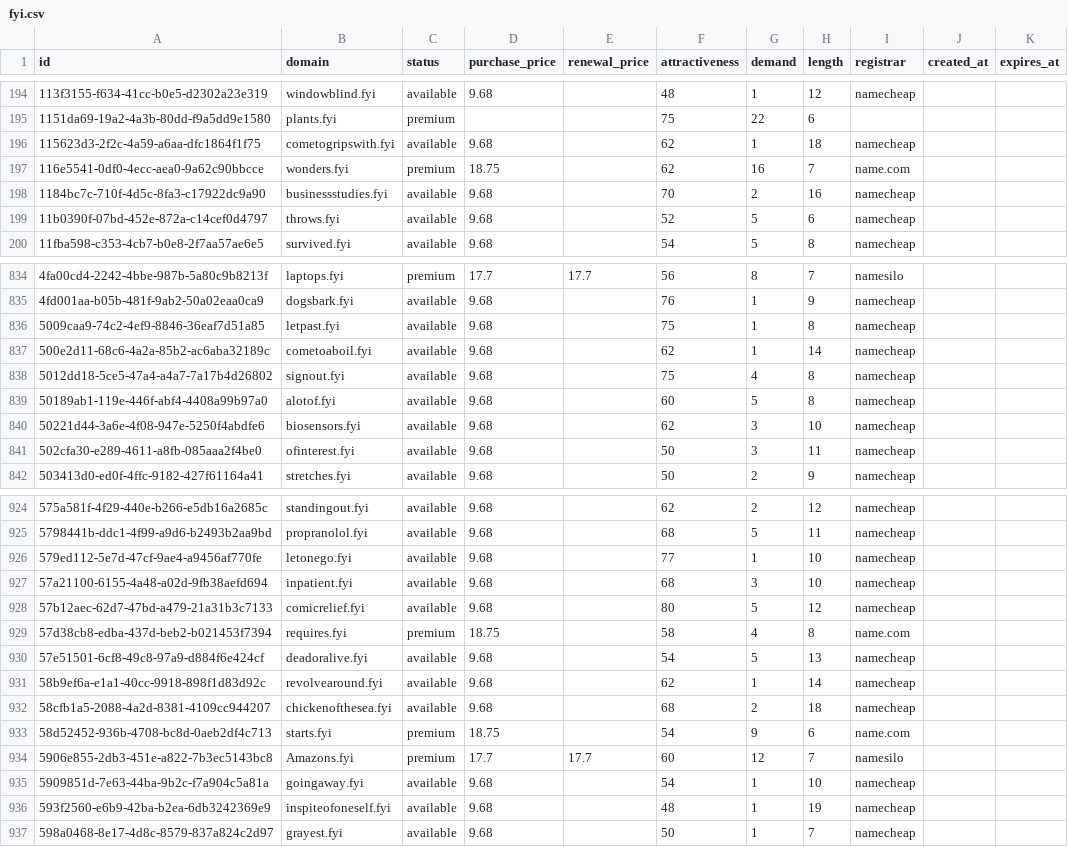
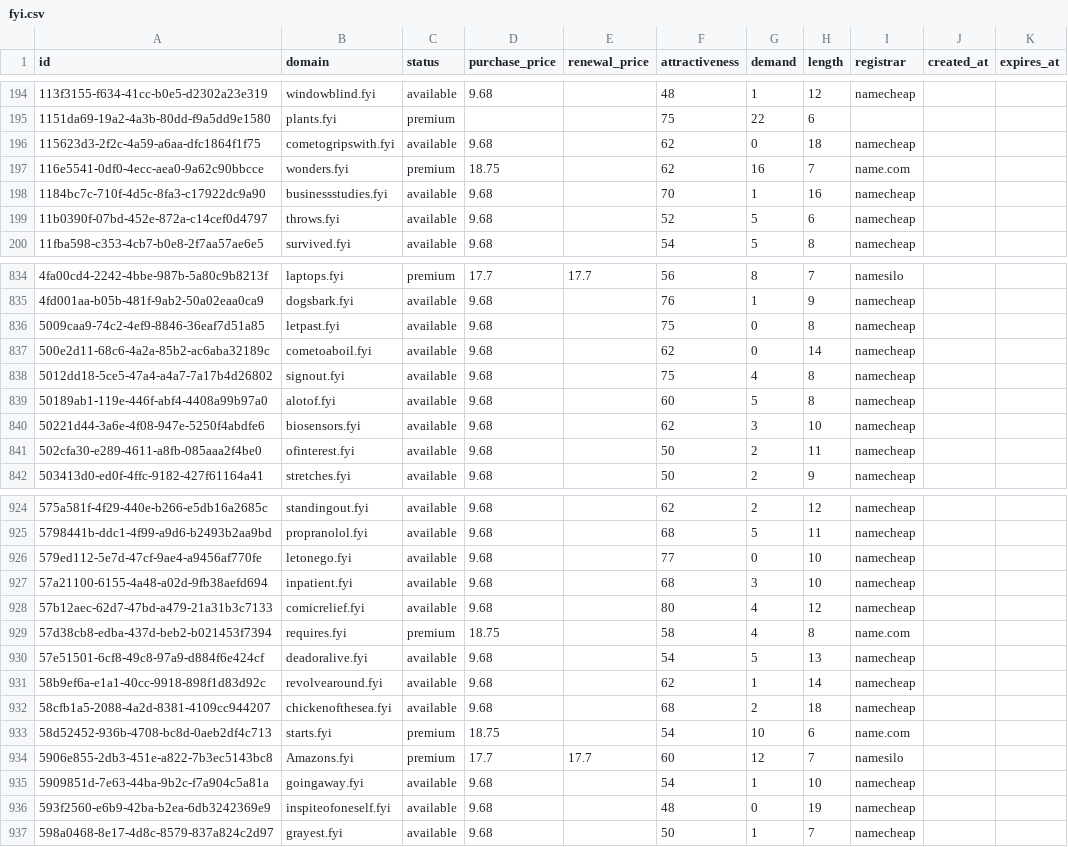
Before and after one commit to UniqueDomains/fyi-oneword-domains, a CSV file: fyi.csv, drawn as a sheet; only a part is shown, gaps mark what is left out; the diff covers the shown part only.

Commit message:
Domains update

```diff
--- a/fyi.csv
+++ b/fyi.csv
@@ -195,5 +195,5 @@ id,domain,status,purchase_price,renewal_price,attractiveness,demand,length,regis
 1151da69-19a2-4a3b-80dd-f9a5dd9e1580,plants.fyi,premium,,,75,22,6,,,
-115623d3-2f2c-4a59-a6aa-dfc1864f1f75,cometogripswith.fyi,available,9.68,,62,1,18,namecheap,,
+115623d3-2f2c-4a59-a6aa-dfc1864f1f75,cometogripswith.fyi,available,9.68,,62,0,18,namecheap,,
 116e5541-0df0-4ecc-aea0-9a62c90bbcce,wonders.fyi,premium,18.75,,62,16,7,name.com,,
-1184bc7c-710f-4d5c-8fa3-c17922dc9a90,businessstudies.fyi,available,9.68,,70,2,16,namecheap,,
+1184bc7c-710f-4d5c-8fa3-c17922dc9a90,businessstudies.fyi,available,9.68,,70,1,16,namecheap,,
 11b0390f-07bd-452e-872a-c14cef0d4797,throws.fyi,available,9.68,,52,5,6,namecheap,,
@@ -835,4 +835,4 @@ id,domain,status,purchase_price,renewal_price,attractiveness,demand,length,regis
 4fd001aa-b05b-481f-9ab2-50a02eaa0ca9,dogsbark.fyi,available,9.68,,76,1,9,namecheap,,
-5009caa9-74c2-4ef9-8846-36eaf7d51a85,letpast.fyi,available,9.68,,75,1,8,namecheap,,
-500e2d11-68c6-4a2a-85b2-ac6aba32189c,cometoaboil.fyi,available,9.68,,62,1,14,namecheap,,
+5009caa9-74c2-4ef9-8846-36eaf7d51a85,letpast.fyi,available,9.68,,75,0,8,namecheap,,
+500e2d11-68c6-4a2a-85b2-ac6aba32189c,cometoaboil.fyi,available,9.68,,62,0,14,namecheap,,
 5012dd18-5ce5-47a4-a4a7-7a17b4d26802,signout.fyi,available,9.68,,75,4,8,namecheap,,
@@ -840,3 +840,3 @@ id,domain,status,purchase_price,renewal_price,attractiveness,demand,length,regis
 50221d44-3a6e-4f08-947e-5250f4abdfe6,biosensors.fyi,available,9.68,,62,3,10,namecheap,,
-502cfa30-e289-4611-a8fb-085aaa2f4be0,ofinterest.fyi,available,9.68,,50,3,11,namecheap,,
+502cfa30-e289-4611-a8fb-085aaa2f4be0,ofinterest.fyi,available,9.68,,50,2,11,namecheap,,
 503413d0-ed0f-4ffc-9182-427f61164a41,stretches.fyi,available,9.68,,50,2,9,namecheap,,
@@ -925,5 +925,5 @@ id,domain,status,purchase_price,renewal_price,attractiveness,demand,length,regis
 5798441b-ddc1-4f99-a9d6-b2493b2aa9bd,propranolol.fyi,available,9.68,,68,5,11,namecheap,,
-579ed112-5e7d-47cf-9ae4-a9456af770fe,letonego.fyi,available,9.68,,77,1,10,namecheap,,
+579ed112-5e7d-47cf-9ae4-a9456af770fe,letonego.fyi,available,9.68,,77,0,10,namecheap,,
 57a21100-6155-4a48-a02d-9fb38aefd694,inpatient.fyi,available,9.68,,68,3,10,namecheap,,
-57b12aec-62d7-47bd-a479-21a31b3c7133,comicrelief.fyi,available,9.68,,80,5,12,namecheap,,
+57b12aec-62d7-47bd-a479-21a31b3c7133,comicrelief.fyi,available,9.68,,80,4,12,namecheap,,
 57d38cb8-edba-437d-beb2-b021453f7394,requires.fyi,premium,18.75,,58,4,8,name.com,,
@@ -932,6 +932,6 @@ id,domain,status,purchase_price,renewal_price,attractiveness,demand,length,regis
 58cfb1a5-2088-4a2d-8381-4109cc944207,chickenofthesea.fyi,available,9.68,,68,2,18,namecheap,,
-58d52452-936b-4708-bc8d-0aeb2df4c713,starts.fyi,premium,18.75,,54,9,6,name.com,,
+58d52452-936b-4708-bc8d-0aeb2df4c713,starts.fyi,premium,18.75,,54,10,6,name.com,,
 5906e855-2db3-451e-a822-7b3ec5143bc8,Amazons.fyi,premium,17.7,17.7,60,12,7,namesilo,,
 5909851d-7e63-44ba-9b2c-f7a904c5a81a,goingaway.fyi,available,9.68,,54,1,10,namecheap,,
-593f2560-e6b9-42ba-b2ea-6db3242369e9,inspiteofoneself.fyi,available,9.68,,48,1,19,namecheap,,
+593f2560-e6b9-42ba-b2ea-6db3242369e9,inspiteofoneself.fyi,available,9.68,,48,0,19,namecheap,,
 598a0468-8e17-4d8c-8579-837a824c2d97,grayest.fyi,available,9.68,,50,1,7,namecheap,,
```
Also changed, not shown: 52 edited cells elsewhere in this file, 4 other files.
